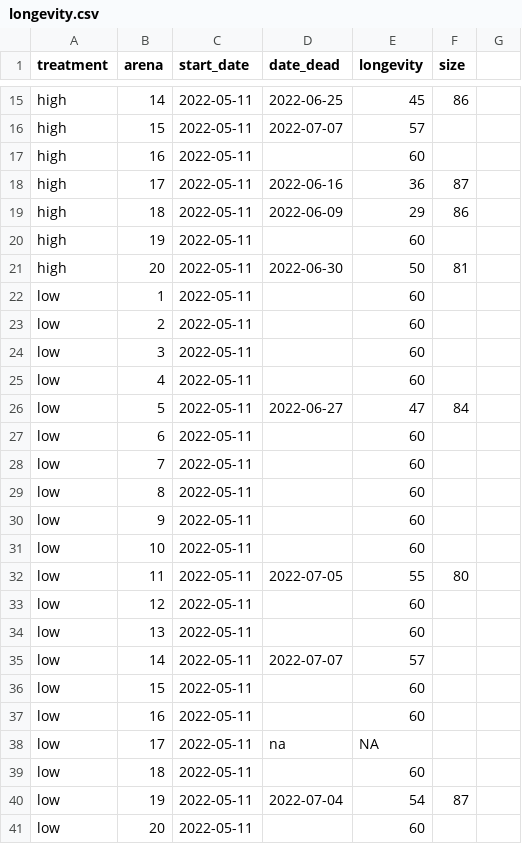
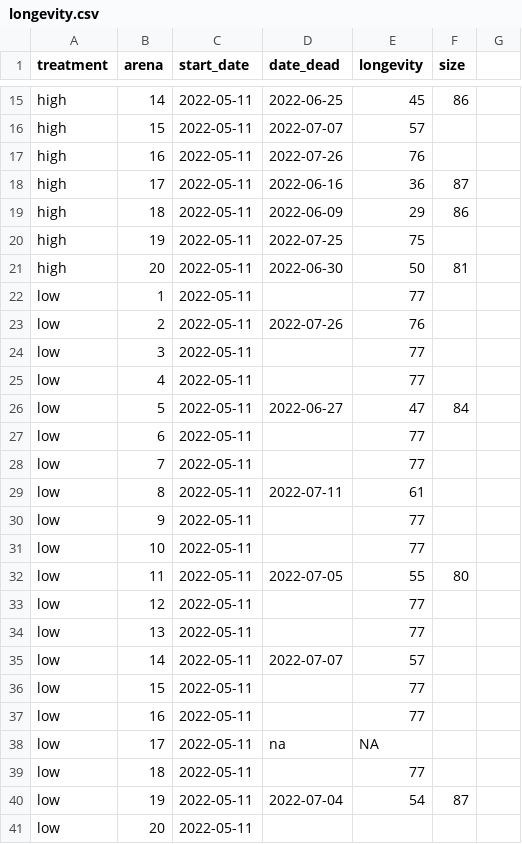
Before and after one commit to janyan33/female_fitness, a CSV file: data/longevity.csv, drawn as a sheet; only a part is shown, gaps mark what is left out; the diff covers the shown part only.

Commit message:
Update female fitness data.

```diff
--- a/data/longevity.csv
+++ b/data/longevity.csv
@@ -16,26 +16,26 @@ high,14,2022-05-11,2022-06-25,45,86,
 high,15,2022-05-11,2022-07-07,57,,
-high,16,2022-05-11,,60,,
+high,16,2022-05-11,2022-07-26,76,,
 high,17,2022-05-11,2022-06-16,36,87,
 high,18,2022-05-11,2022-06-09,29,86,
-high,19,2022-05-11, ,60,,
+high,19,2022-05-11,2022-07-25,75,,
 high,20,2022-05-11,2022-06-30,50,81,
-low,1,2022-05-11,,60,,
-low,2,2022-05-11,,60,,
-low,3,2022-05-11,,60,,
-low,4,2022-05-11,,60,,
+low,1,2022-05-11,,77,,
+low,2,2022-05-11,2022-07-26,76,,
+low,3,2022-05-11,,77,,
+low,4,2022-05-11,,77,,
 low,5,2022-05-11,2022-06-27,47,84,
-low,6,2022-05-11,,60,,
-low,7,2022-05-11,,60,,
-low,8,2022-05-11,,60,,
-low,9,2022-05-11,,60,,
-low,10,2022-05-11,,60,,
+low,6,2022-05-11,,77,,
+low,7,2022-05-11,,77,,
+low,8,2022-05-11,2022-07-11,61,,
+low,9,2022-05-11,,77,,
+low,10,2022-05-11,,77,,
 low,11,2022-05-11,2022-07-05,55,80,
-low,12,2022-05-11,,60,,
-low,13,2022-05-11,,60,,
+low,12,2022-05-11,,77,,
+low,13,2022-05-11,,77,,
 low,14,2022-05-11,2022-07-07,57,,
-low,15,2022-05-11,,60,,
-low,16,2022-05-11,,60,,
+low,15,2022-05-11,,77,,
+low,16,2022-05-11,,77,,
 low,17,2022-05-11,na,NA,,
-low,18,2022-05-11,,60,,
+low,18,2022-05-11,,77,,
 low,19,2022-05-11,2022-07-04,54,87,
-low,20,2022-05-11,,60,,
+low,20,2022-05-11,,,,
```
Also changed, not shown: 6 edited cells elsewhere in this file, 6 other files.
